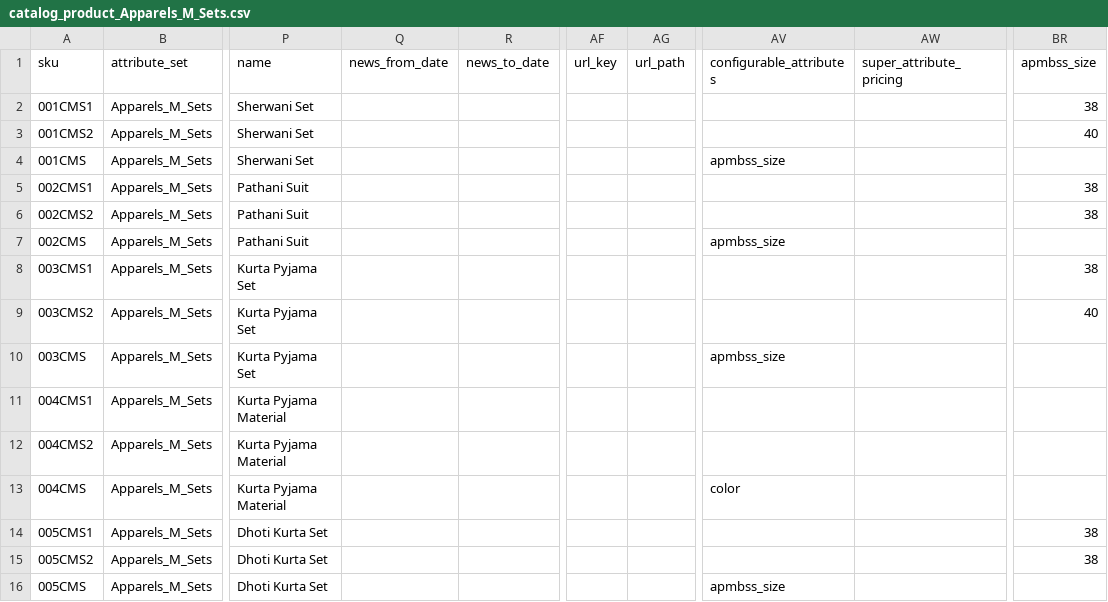
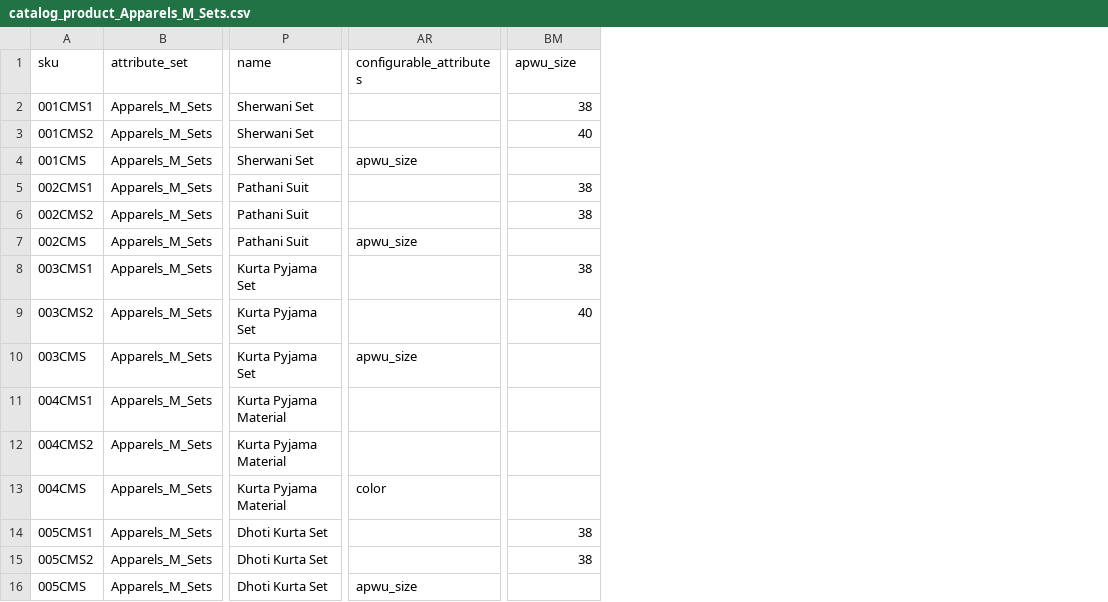
Before and after one commit to aurigait/Indi3498824delights, a CSV file: var/import/newcsv/catalog_product_Apparels_M_Sets.csv, drawn as a sheet; only a part is shown, gaps mark what is left out; removed rows and columns are numbered as before the commit, all else as after; the diff names each change by its address in the sheet, - before the commit and + after, or states it on an @@ line.

```diff
--- a/var/import/newcsv/catalog_product_Apparels_M_Sets.csv
+++ b/var/import/newcsv/catalog_product_Apparels_M_Sets.csv
-column Q (news_from_date), empty
-column R (news_to_date), empty
-column AF (url_key), empty
-column AG (url_path), empty
-column AW (super_attribute_pricing), empty
-BM1: apmbss_size
+BM1: apwu_size
-AR4 (configurable_attributes): apmbss_size
+AR4 (configurable_attributes): apwu_size
-AR7 (configurable_attributes): apmbss_size
+AR7 (configurable_attributes): apwu_size
-AR10 (configurable_attributes): apmbss_size
+AR10 (configurable_attributes): apwu_size
-AR16 (configurable_attributes): apmbss_size
+AR16 (configurable_attributes): apwu_size
```
Also changed, not shown: var/import/newcsv/catalog_product_Apparels_M_BottomWear.csv, var/import/newcsv/catalog_product_Apparels_W_Bottomwear.csv, 16 other files.
